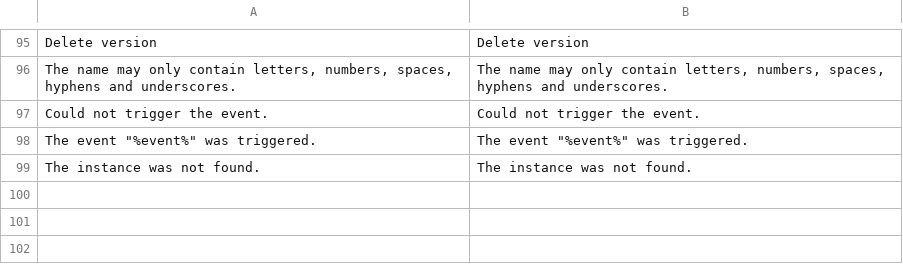
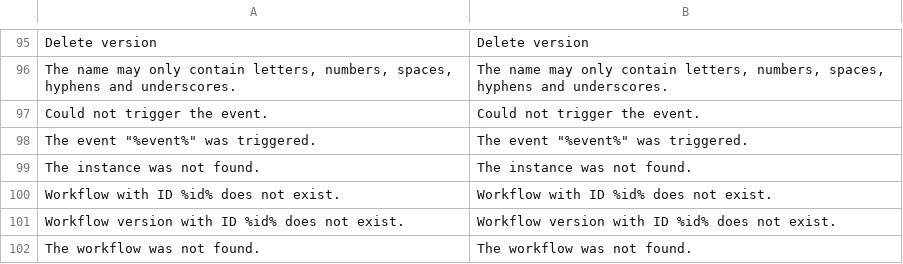
Before and after one commit to spryker/workflow, a CSV file: data/translation/Zed/en_US.csv, drawn as a sheet; only a part is shown, gaps mark what is left out; the diff names each change by its address in the sheet, - before the commit and + after, or states it on an @@ line.

```diff
--- a/data/translation/Zed/en_US.csv
+++ b/data/translation/Zed/en_US.csv
+row 100: Workflow with ID %id% does not exist. | Workflow with ID %id% does not exist.
+row 101: Workflow version with ID %id% does not exist. | Workflow version with ID %id% does not exist.
+row 102: The workflow was not found. | The workflow was not found.
```
Also changed, not shown: data/translation/Zed/de_DE.csv, 18 other files.
